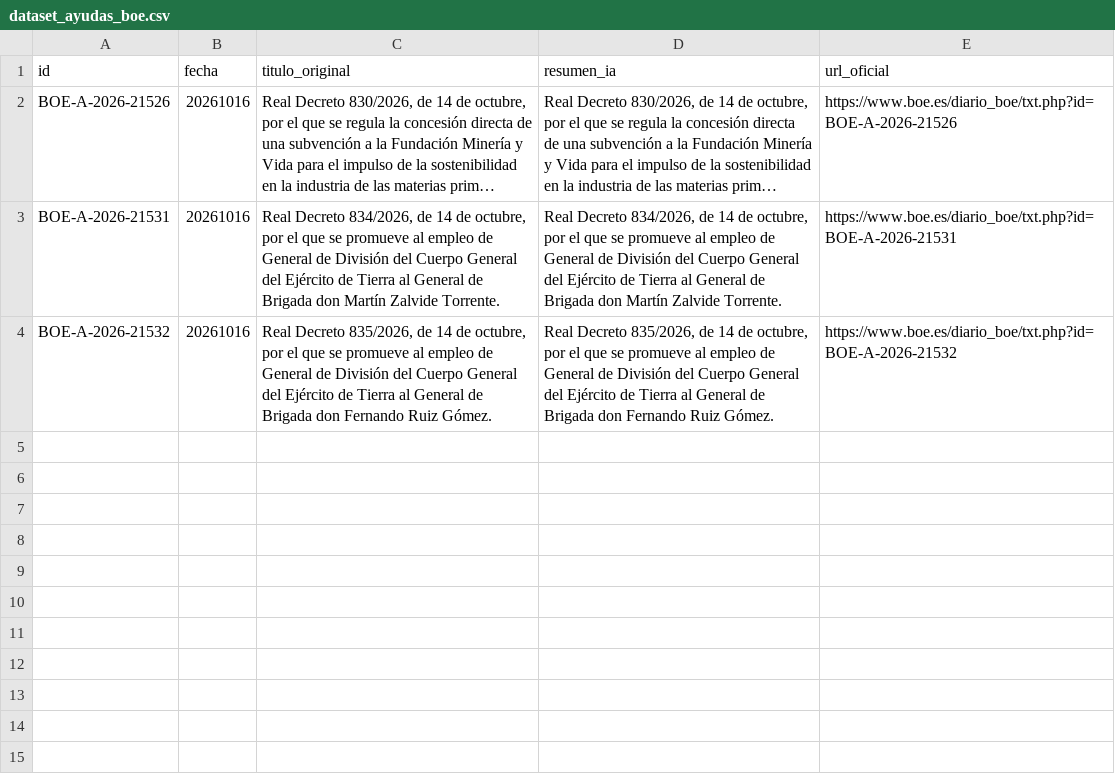
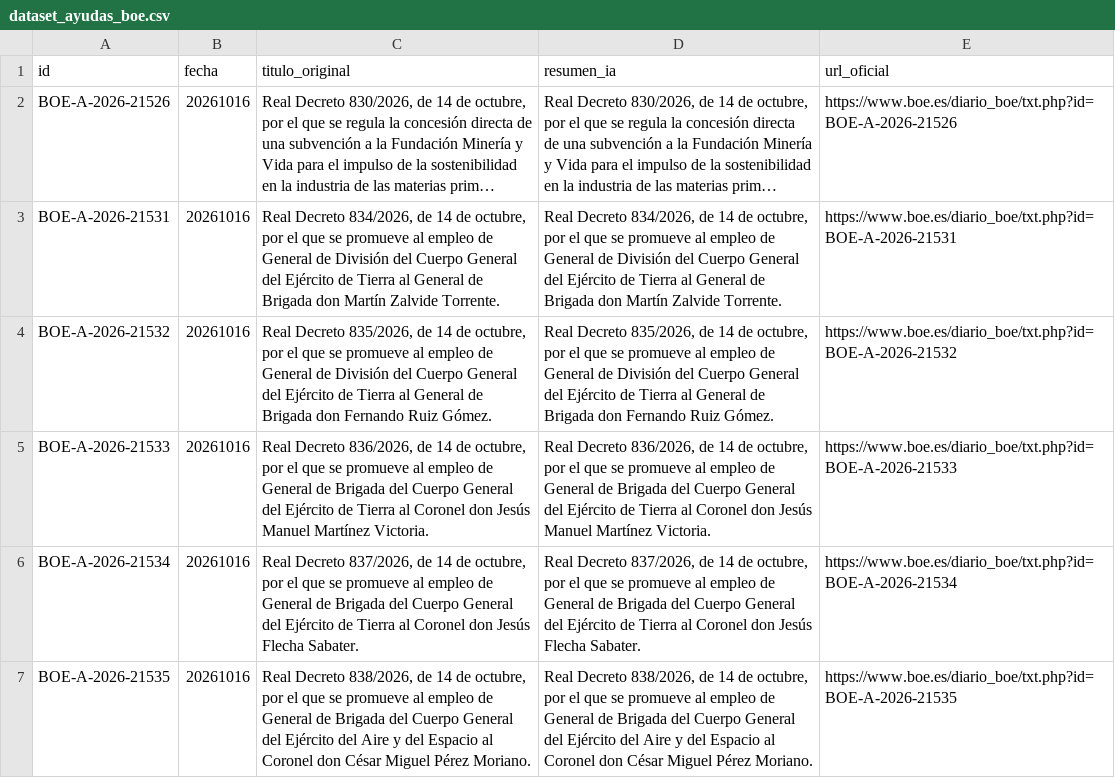
Before and after one commit to GL-cpu101/motor-ayudas-espana, a CSV file: datos/dataset_ayudas_boe.csv, drawn as a sheet; long unchanged cells end in …; the diff names each change by its address in the sheet, - before the commit and + after, or states it on an @@ line.

```diff
--- a/datos/dataset_ayudas_boe.csv
+++ b/datos/dataset_ayudas_boe.csv
+row 5: BOE-A-2026-21533 | 20261016 | Real Decreto 836/2026, de 14 de octubre, por el que se promueve al empleo de General de Brigada del Cuerpo General del Ejército de Tierra al Coronel don Jesús Manuel Martínez Victoria. | Real Decreto 836/2026, de 14 de octubre, por el que se promueve al empleo de General de Brigada del Cuerpo General del Ejército de Tierra al Coronel don Jesús Manuel Martínez Victoria. | https://www.boe.es/diario_boe/txt.php?id=BOE-A-2026-21533
+row 6: BOE-A-2026-21534 | 20261016 | Real Decreto 837/2026, de 14 de octubre, por el que se promueve al empleo de General de Brigada del Cuerpo General del Ejército de Tierra al Coronel don Jesús Flecha Sabater. | Real Decreto 837/2026, de 14 de octubre, por el que se promueve al empleo de General de Brigada del Cuerpo General del Ejército de Tierra al Coronel don Jesús Flecha Sabater. | https://www.boe.es/diario_boe/txt.php?id=BOE-A-2026-21534
+row 7: BOE-A-2026-21535 | 20261016 | Real Decreto 838/2026, de 14 de octubre, por el que se promueve al empleo de General de Brigada del Cuerpo General del Ejército del Aire y del Espacio al Coronel don César Miguel Pérez Moriano. | Real Decreto 838/2026, de 14 de octubre, por el que se promueve al empleo de General de Brigada del Cuerpo General del Ejército del Aire y del Espacio al Coronel don César Miguel Pérez Moriano. | https://www.boe.es/diario_boe/txt.php?id=BOE-A-2026-21535
```
Also changed, not shown: 2 other files.
